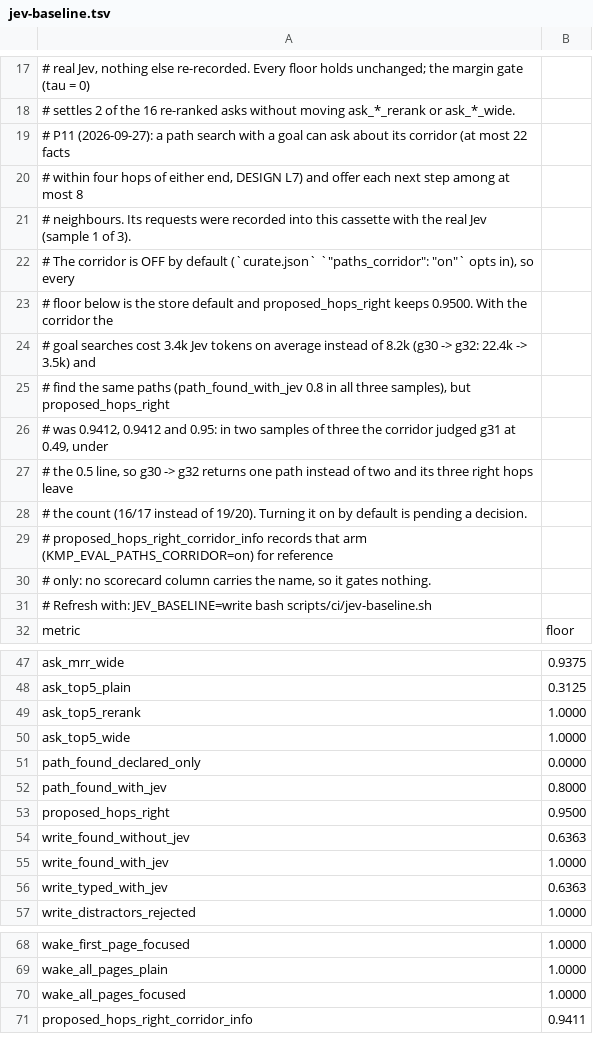
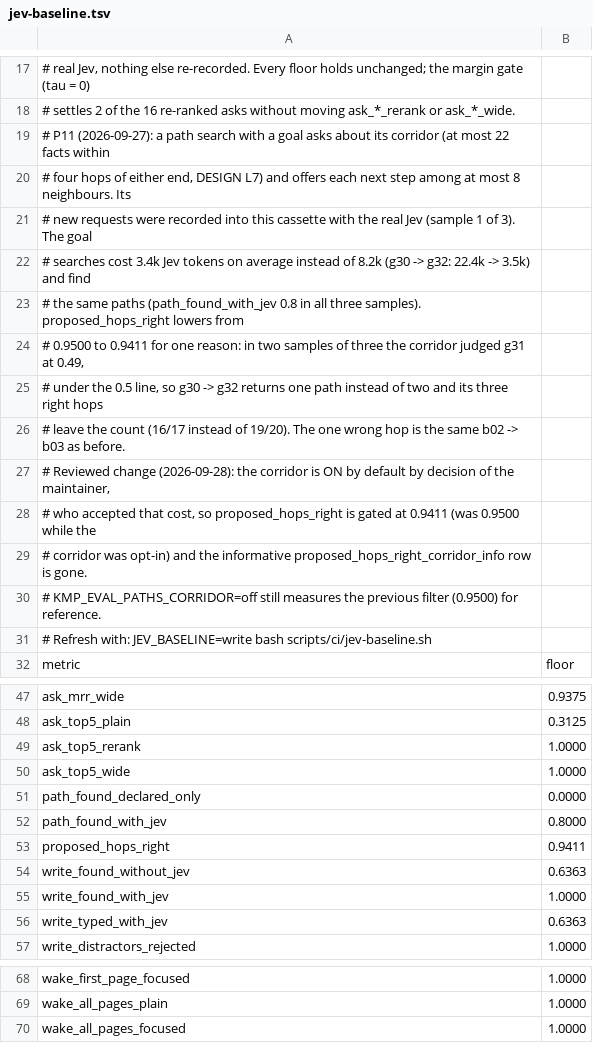
Before and after one commit to underpass-ai/kmp, a TSV file: docs/development/jev-baseline.tsv, drawn as a sheet; only a part is shown, gaps mark what is left out.

```diff
--- a/docs/development/jev-baseline.tsv
+++ b/docs/development/jev-baseline.tsv
@@ -18,14 +18,14 @@
 # settles 2 of the 16 re-ranked asks without moving ask_*_rerank or ask_*_wide.
-# P11 (2026-09-27): a path search with a goal can ask about its corridor (at most 22 facts
-# within four hops of either end, DESIGN L7) and offer each next step among at most 8
-# neighbours. Its requests were recorded into this cassette with the real Jev (sample 1 of 3).
-# The corridor is OFF by default (`curate.json` `"paths_corridor": "on"` opts in), so every
-# floor below is the store default and proposed_hops_right keeps 0.9500. With the corridor the
-# goal searches cost 3.4k Jev tokens on average instead of 8.2k (g30 -> g32: 22.4k -> 3.5k) and
-# find the same paths (path_found_with_jev 0.8 in all three samples), but proposed_hops_right
-# was 0.9412, 0.9412 and 0.95: in two samples of three the corridor judged g31 at 0.49, under
-# the 0.5 line, so g30 -> g32 returns one path instead of two and its three right hops leave
-# the count (16/17 instead of 19/20). Turning it on by default is pending a decision.
-# proposed_hops_right_corridor_info records that arm (KMP_EVAL_PATHS_CORRIDOR=on) for reference
-# only: no scorecard column carries the name, so it gates nothing.
+# P11 (2026-09-27): a path search with a goal asks about its corridor (at most 22 facts within
+# four hops of either end, DESIGN L7) and offers each next step among at most 8 neighbours. Its
+# new requests were recorded into this cassette with the real Jev (sample 1 of 3). The goal
+# searches cost 3.4k Jev tokens on average instead of 8.2k (g30 -> g32: 22.4k -> 3.5k) and find
+# the same paths (path_found_with_jev 0.8 in all three samples). proposed_hops_right lowers from
+# 0.9500 to 0.9411 for one reason: in two samples of three the corridor judged g31 at 0.49,
+# under the 0.5 line, so g30 -> g32 returns one path instead of two and its three right hops
+# leave the count (16/17 instead of 19/20). The one wrong hop is the same b02 -> b03 as before.
+# Reviewed change (2026-09-28): the corridor is ON by default by decision of the maintainer,
+# who accepted that cost, so proposed_hops_right is gated at 0.9411 (was 0.9500 while the
+# corridor was opt-in) and the informative proposed_hops_right_corridor_info row is gone.
+# KMP_EVAL_PATHS_CORRIDOR=off still measures the previous filter (0.9500) for reference.
 # Refresh with: JEV_BASELINE=write bash scripts/ci/jev-baseline.sh
@@ -52,3 +52,3 @@ path_found_declared_only	0.0000
 path_found_with_jev	0.8000
-proposed_hops_right	0.9500
+proposed_hops_right	0.9411
 write_found_without_jev	0.6363
@@ -70,2 +70 @@ wake_all_pages_plain	1.0000
 wake_all_pages_focused	1.0000
-proposed_hops_right_corridor_info	0.9411
```
Also changed, not shown: 11 other files.
